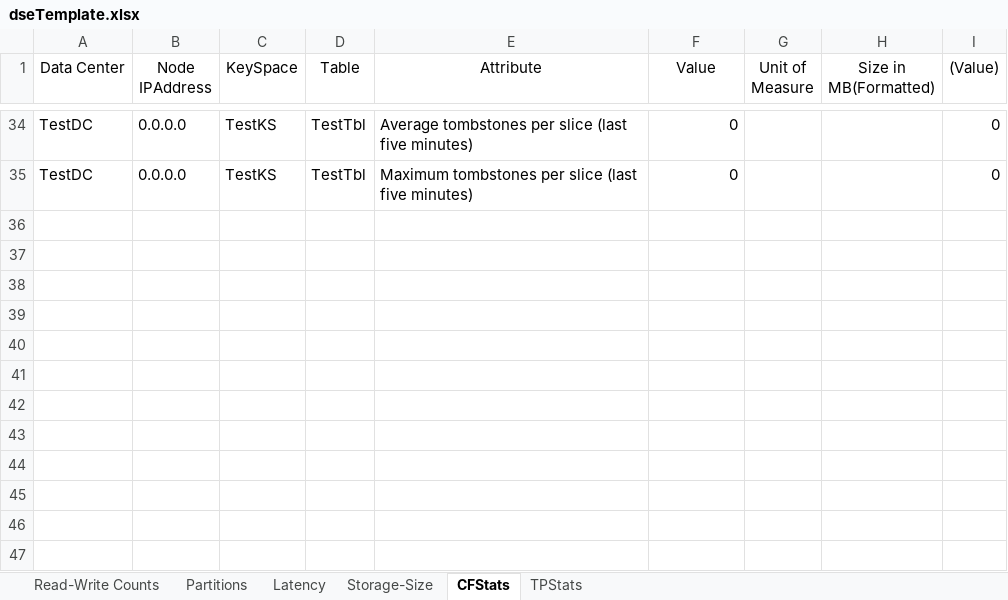
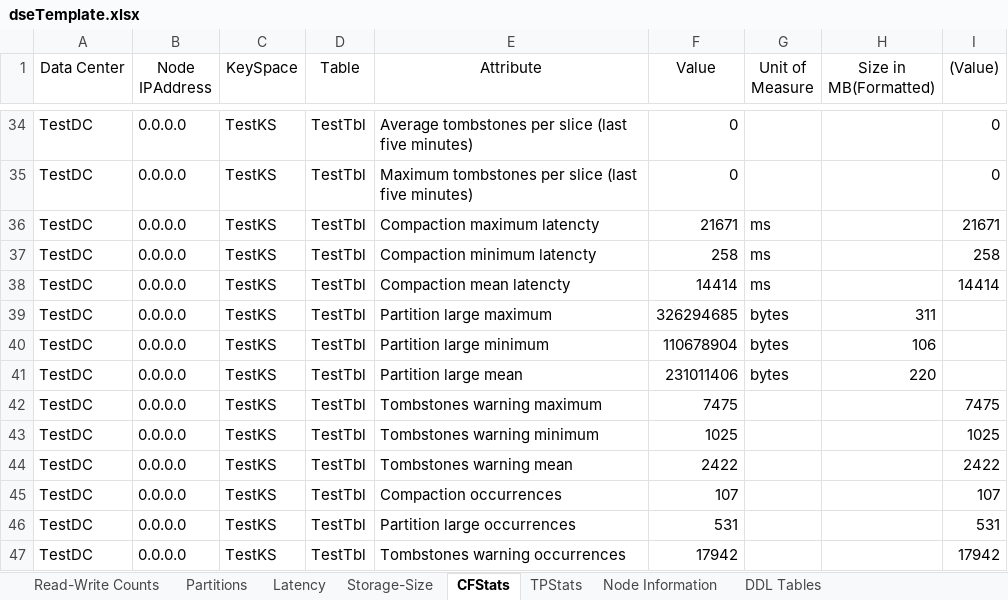
Before and after one commit to richardandersen/CassandraDiagionsics, an Excel workbook: LinqPad/dseTemplate.xlsx, sheet CFStats, drawn as a sheet; only a part is shown, gaps mark what is left out; values as stored, in another font and other column widths than the file's, no borders; the diff names each change by its address in the sheet, - before the commit and + after, or states it on an @@ line.

```diff
--- a/LinqPad/dseTemplate.xlsx (sheet CFStats)
+++ b/LinqPad/dseTemplate.xlsx (sheet CFStats)
+sheet tab: Node Information
+sheet tab: DDL Tables
+row 36: TestDC | 0.0.0.0 | TestKS | TestTbl | Compaction maximum latencty | 21671 | ms |  | 21671
+row 37: TestDC | 0.0.0.0 | TestKS | TestTbl | Compaction minimum latencty | 258 | ms |  | 258
+row 38: TestDC | 0.0.0.0 | TestKS | TestTbl | Compaction mean latencty | 14414 | ms |  | 14414
+row 39: TestDC | 0.0.0.0 | TestKS | TestTbl | Partition large maximum | 326294685 | bytes | 311
+row 40: TestDC | 0.0.0.0 | TestKS | TestTbl | Partition large minimum | 110678904 | bytes | 106
+row 41: TestDC | 0.0.0.0 | TestKS | TestTbl | Partition large mean | 231011406 | bytes | 220
+row 42: TestDC | 0.0.0.0 | TestKS | TestTbl | Tombstones warning maximum | 7475 |  |  | 7475
+row 43: TestDC | 0.0.0.0 | TestKS | TestTbl | Tombstones warning minimum | 1025 |  |  | 1025
+row 44: TestDC | 0.0.0.0 | TestKS | TestTbl | Tombstones warning mean | 2422 |  |  | 2422
+row 45: TestDC | 0.0.0.0 | TestKS | TestTbl | Compaction occurrences | 107 |  |  | 107
+row 46: TestDC | 0.0.0.0 | TestKS | TestTbl | Partition large occurrences | 531 |  |  | 531
+row 47: TestDC | 0.0.0.0 | TestKS | TestTbl | Tombstones warning occurrences | 17942 |  |  | 17942
```
Also changed, not shown: sheet Latency, sheet Read-Write Counts, sheet Partitions, sheet TPStats, sheet Storage-Size, formulas that keep their value, 1 other file.
